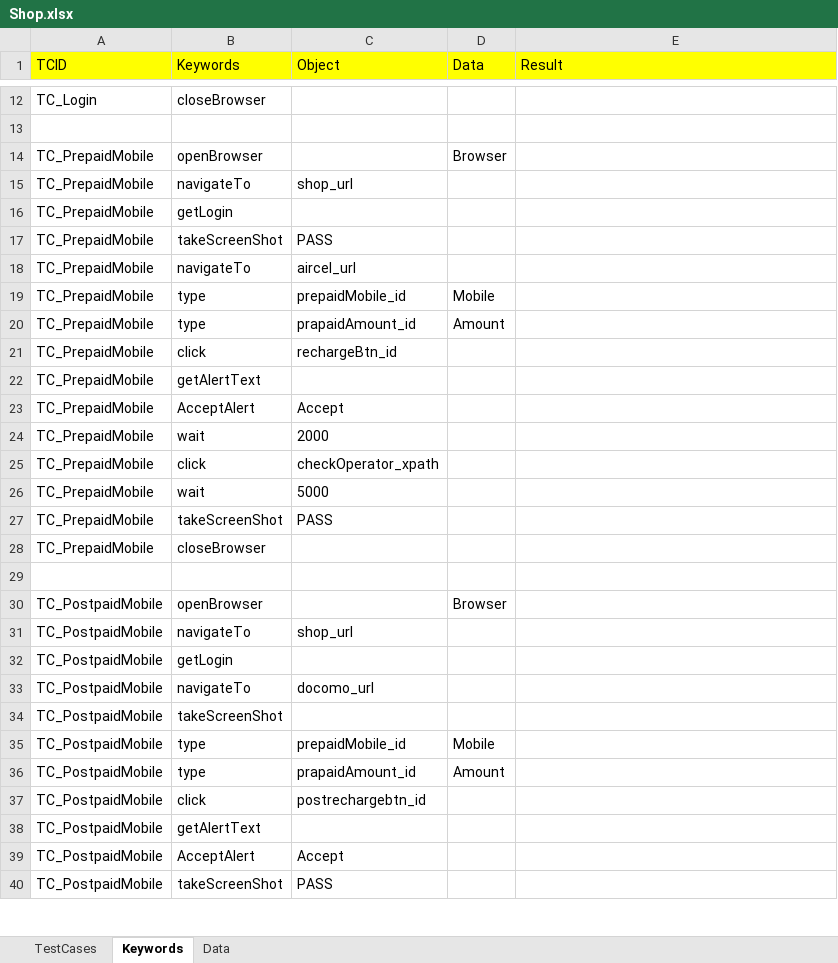
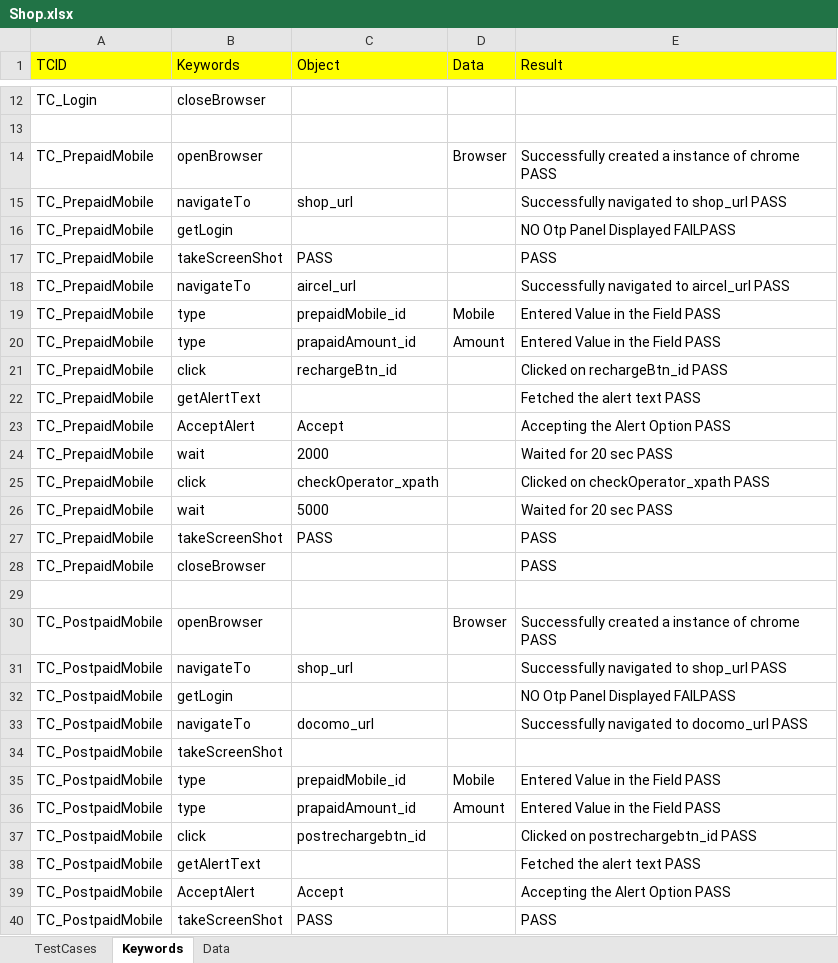
Before and after one commit to Ajinkya2893/Web, an Excel workbook: ExcelSheets/SHOP/Shop.xlsx, sheet Keywords, drawn as a sheet; only a part is shown, gaps mark what is left out; values as stored, in another font and other column widths than the file's, no borders; the diff covers the shown part only; the diff names each change by its address in the sheet, - before the commit and + after, or states it on an @@ line.

```diff
--- a/ExcelSheets/SHOP/Shop.xlsx (sheet Keywords)
+++ b/ExcelSheets/SHOP/Shop.xlsx (sheet Keywords)
-E14 (Result): (empty)
+E14 (Result): Successfully created a instance of chrome PASS
-E15 (Result): (empty)
+E15 (Result): Successfully navigated to shop_url PASS
-E16 (Result): (empty)
+E16 (Result): NO Otp Panel Displayed FAILPASS
-E17 (Result): (empty)
+E17 (Result): PASS
-E18 (Result): (empty)
+E18 (Result): Successfully navigated to aircel_url PASS
-E19:E20 (Result): (empty)
+E19:E20 (Result): Entered Value in the Field PASS
-E21 (Result): (empty)
+E21 (Result): Clicked on rechargeBtn_id PASS
-E22 (Result): (empty)
+E22 (Result): Fetched the alert text PASS
-E23 (Result): (empty)
+E23 (Result): Accepting the Alert Option PASS
-E24 (Result): (empty)
+E24 (Result): Waited for 20 sec PASS
-E25 (Result): (empty)
+E25 (Result): Clicked on checkOperator_xpath PASS
-E26 (Result): (empty)
+E26 (Result): Waited for 20 sec PASS
-E27:E28 (Result): (empty)
+E27:E28 (Result): PASS
-E30 (Result): (empty)
+E30 (Result): Successfully created a instance of chrome PASS
-E31 (Result): (empty)
+E31 (Result): Successfully navigated to shop_url PASS
-E32 (Result): (empty)
+E32 (Result): NO Otp Panel Displayed FAILPASS
-E33 (Result): (empty)
+E33 (Result): Successfully navigated to docomo_url PASS
-E35:E36 (Result): (empty)
+E35:E36 (Result): Entered Value in the Field PASS
-E37 (Result): (empty)
+E37 (Result): Clicked on postrechargebtn_id PASS
-E38 (Result): (empty)
+E38 (Result): Fetched the alert text PASS
-E39 (Result): (empty)
+E39 (Result): Accepting the Alert Option PASS
-E40 (Result): (empty)
+E40 (Result): PASS
```
Also changed, not shown: 56 edited cells elsewhere in this sheet, sheet Data, sheet TestCases, ExcelSheets/REMIT/TC_Remit.xlsx, ExcelSheets/Shop.xlsx, 28 other files.
